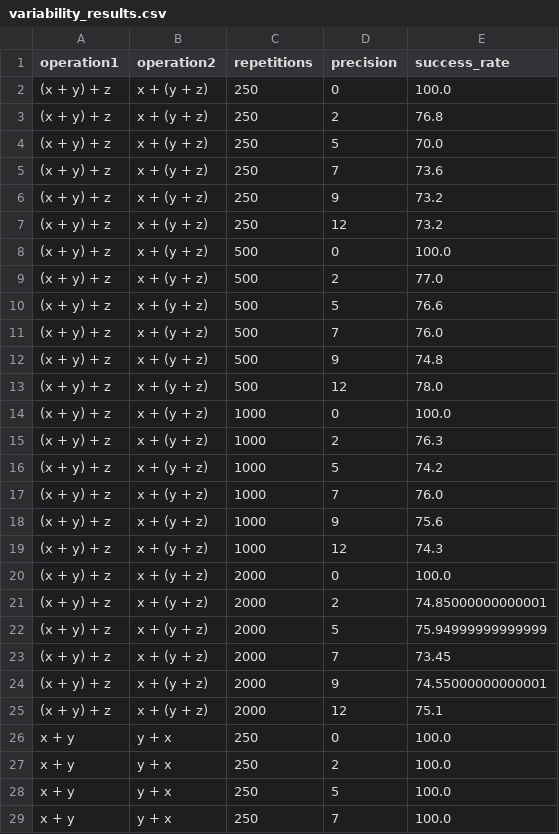
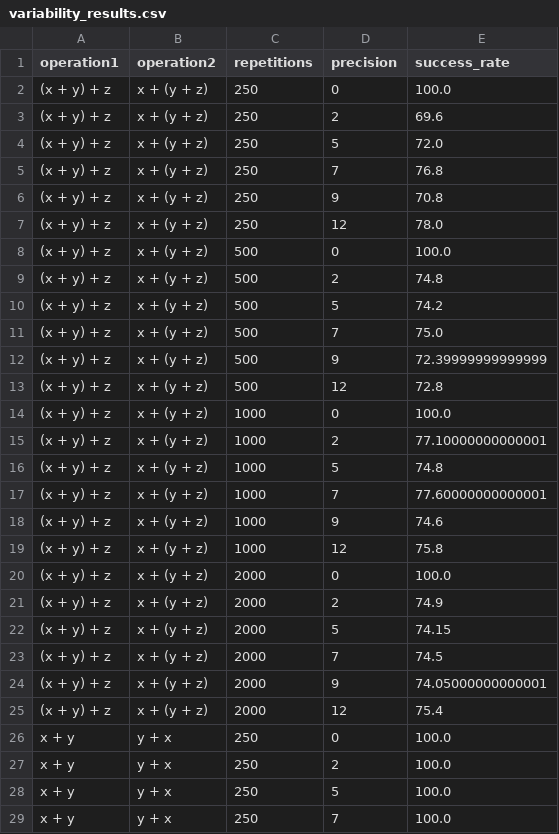
Before and after one commit to Humilokaki/TP2-REP-INSA-202425, a CSV file: main/variability_results.csv, drawn as a sheet; only a part is shown; the diff covers the shown part only.

```diff
--- a/main/variability_results.csv
+++ b/main/variability_results.csv
@@ -2,25 +2,25 @@ operation1,operation2,repetitions,precision,success_rate
 (x + y) + z,x + (y + z),250,0,100.0
-(x + y) + z,x + (y + z),250,2,76.8
-(x + y) + z,x + (y + z),250,5,70.0
-(x + y) + z,x + (y + z),250,7,73.6
-(x + y) + z,x + (y + z),250,9,73.2
-(x + y) + z,x + (y + z),250,12,73.2
+(x + y) + z,x + (y + z),250,2,69.6
+(x + y) + z,x + (y + z),250,5,72.0
+(x + y) + z,x + (y + z),250,7,76.8
+(x + y) + z,x + (y + z),250,9,70.8
+(x + y) + z,x + (y + z),250,12,78.0
 (x + y) + z,x + (y + z),500,0,100.0
-(x + y) + z,x + (y + z),500,2,77.0
-(x + y) + z,x + (y + z),500,5,76.6
-(x + y) + z,x + (y + z),500,7,76.0
-(x + y) + z,x + (y + z),500,9,74.8
-(x + y) + z,x + (y + z),500,12,78.0
+(x + y) + z,x + (y + z),500,2,74.8
+(x + y) + z,x + (y + z),500,5,74.2
+(x + y) + z,x + (y + z),500,7,75.0
+(x + y) + z,x + (y + z),500,9,72.39999999999999
+(x + y) + z,x + (y + z),500,12,72.8
 (x + y) + z,x + (y + z),1000,0,100.0
-(x + y) + z,x + (y + z),1000,2,76.3
-(x + y) + z,x + (y + z),1000,5,74.2
-(x + y) + z,x + (y + z),1000,7,76.0
-(x + y) + z,x + (y + z),1000,9,75.6
-(x + y) + z,x + (y + z),1000,12,74.3
+(x + y) + z,x + (y + z),1000,2,77.10000000000001
+(x + y) + z,x + (y + z),1000,5,74.8
+(x + y) + z,x + (y + z),1000,7,77.60000000000001
+(x + y) + z,x + (y + z),1000,9,74.6
+(x + y) + z,x + (y + z),1000,12,75.8
 (x + y) + z,x + (y + z),2000,0,100.0
-(x + y) + z,x + (y + z),2000,2,74.85000000000001
-(x + y) + z,x + (y + z),2000,5,75.94999999999999
-(x + y) + z,x + (y + z),2000,7,73.45
-(x + y) + z,x + (y + z),2000,9,74.55000000000001
-(x + y) + z,x + (y + z),2000,12,75.1
+(x + y) + z,x + (y + z),2000,2,74.9
+(x + y) + z,x + (y + z),2000,5,74.15
+(x + y) + z,x + (y + z),2000,7,74.5
+(x + y) + z,x + (y + z),2000,9,74.05000000000001
+(x + y) + z,x + (y + z),2000,12,75.4
 x + y,y + x,250,0,100.0
```
Also changed, not shown: 43 edited cells elsewhere in this file, 2 other files.
